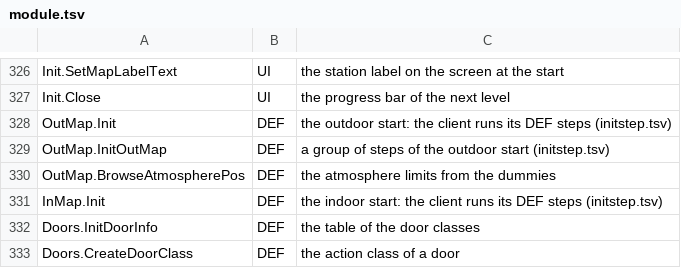
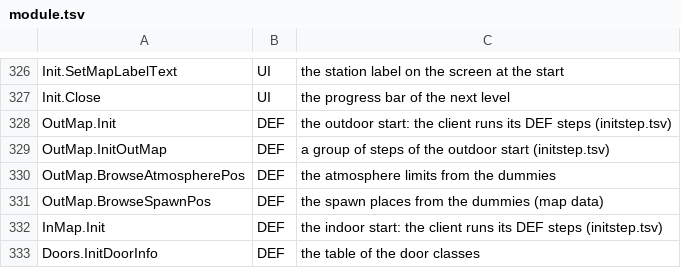
Before and after one commit to Blackwolf1337/scrapland, a TSV file: tools/script/netclass/module.tsv, drawn as a sheet; only a part is shown, gaps mark what is left out; the shorter side is filled out with more unchanged rows.

Commit message:
The spawn places are map data both sides read (the -mp2 client's rail traffic starts at them); census.py: the positional sound sources around a -mp2 client's player against its instance and single player

```diff
--- a/tools/script/netclass/module.tsv
+++ b/tools/script/netclass/module.tsv
@@ -330,2 +330,3 @@ OutMap.InitOutMap	DEF	a group of steps of the outdoor start (initstep.tsv)
 OutMap.BrowseAtmospherePos	DEF	the atmosphere limits from the dummies
+OutMap.BrowseSpawnPos	DEF	the spawn places from the dummies (map data)
 InMap.Init	DEF	the indoor start: the client runs its DEF steps (initstep.tsv)
```
Also changed, not shown: tools/script/netclass/initstep.tsv, 2 other files.
